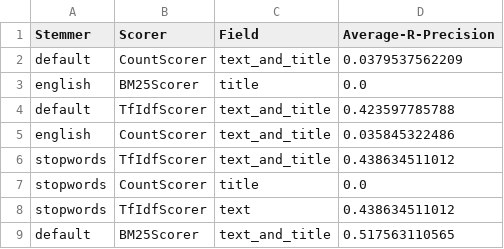
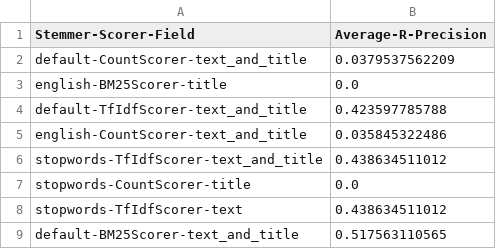
Before and after one commit to xsergiolpx/Search-Engine-Scorer, a TSV file: collection-time/results_time.tsv, drawn as a sheet; only a part is shown; removed rows and columns are numbered as before the commit, all else as after; the diff names each change by its address in the sheet, - before the commit and + after, or states it on an @@ line.

```diff
--- a/collection-time/results_time.tsv
+++ b/collection-time/results_time.tsv
-column A (Stemmer), rows 2-9: default | english | default | english | stopwords | stopwords | stopwords | default
-column B (Scorer), rows 2-9: CountScorer | BM25Scorer | TfIdfScorer | CountScorer | TfIdfScorer | CountScorer | TfIdfScorer | BM25Scorer
-column C (Field), rows 2-9: text_and_title | title | text_and_title | text_and_title | text_and_title | title | text | text_and_title
+column A (Stemmer-Scorer-Field), rows 2-9: default-CountScorer-text_and_title | english-BM25Scorer-title | default-TfIdfScorer-text_and_title | english-CountScorer-text_and_title | stopwords-TfIdfScorer-text_and_title | stopwords-CountScorer-title | stopwords-TfIdfScorer-text | default-BM25Scorer-text_and_title
```
Also changed, not shown: collection-cran/nMDCG-1.tsv, collection-cran/nMDCG-3.tsv, 19 other files.
